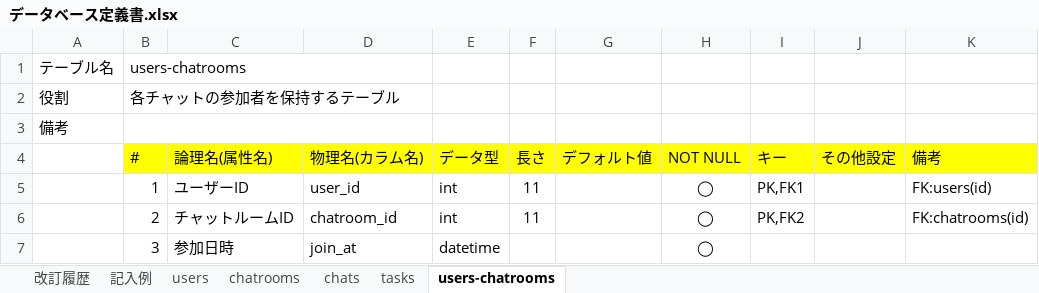
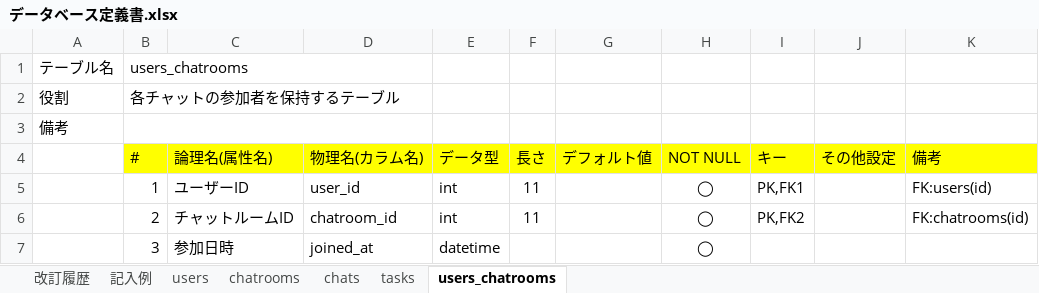
Before and after one commit to shootaa/quelcode-db, an Excel workbook: db/db-challenge2/データベース定義書.xlsx, sheet users_chatrooms, drawn as a sheet; values as stored, in another font and other column widths than the file's, no borders; the diff names each change by its address in the sheet, - before the commit and + after, or states it on an @@ line.

```diff
--- a/db/db-challenge2/データベース定義書.xlsx (sheet users_chatrooms)
+++ b/db/db-challenge2/データベース定義書.xlsx (sheet users_chatrooms)
-sheet tab: users-chatrooms
+sheet tab: users_chatrooms
-B1 (#): users-chatrooms
+B1 (#): users_chatrooms
-D7 (物理名(カラム名)): join_at
+D7 (物理名(カラム名)): joined_at
```
Also changed, not shown: 1 other file.
